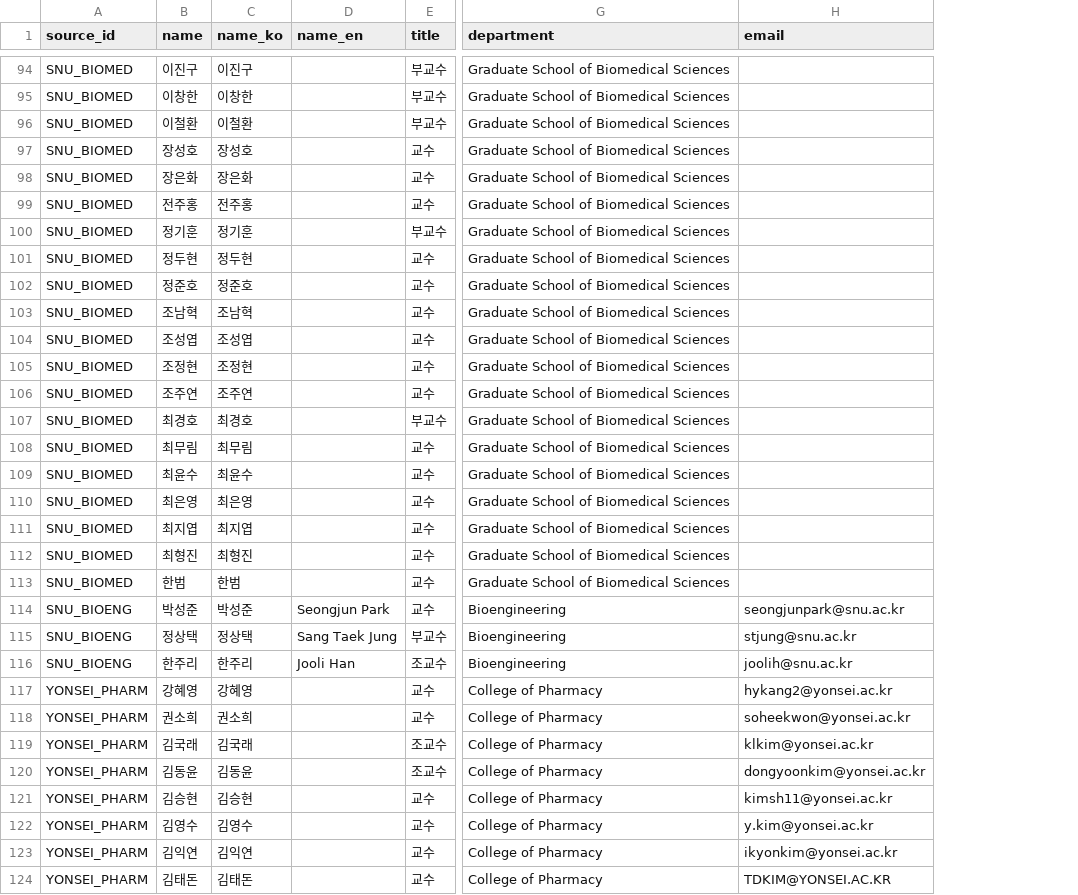
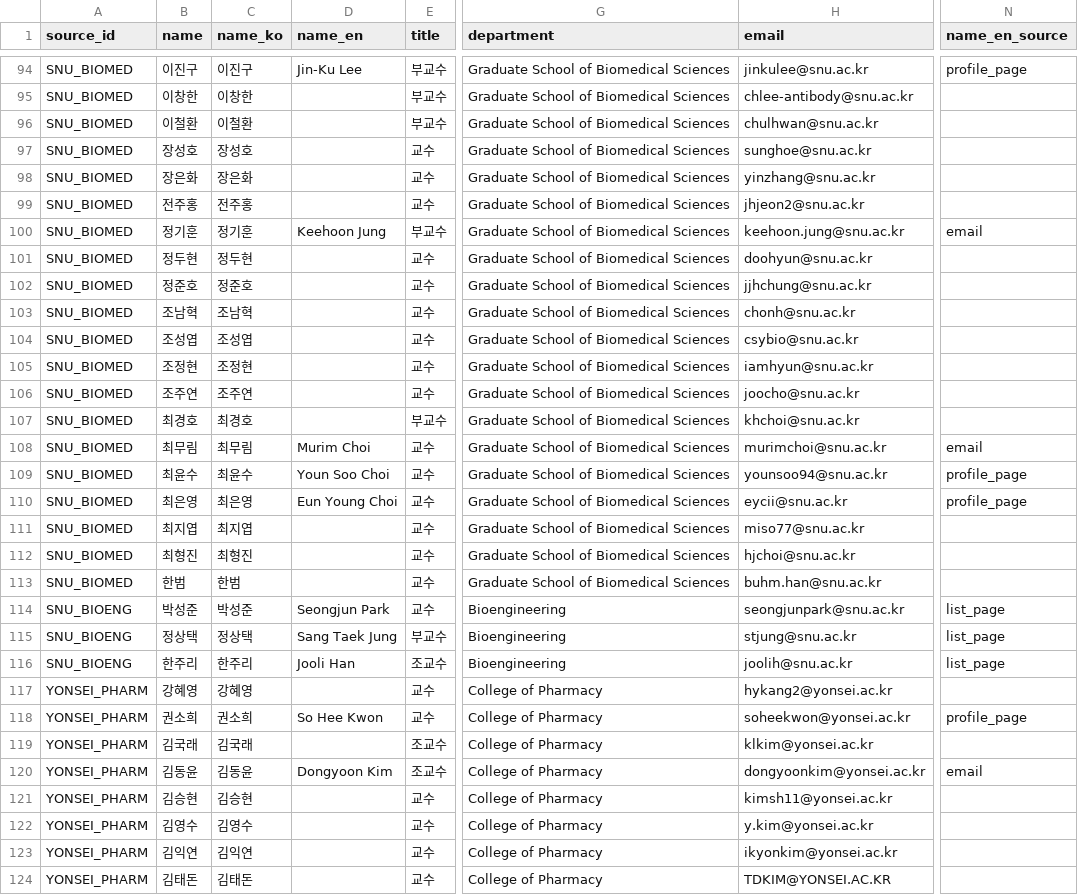
Before and after one commit to hyungjin1213-collab/desktop-tutorial, a CSV file: 0. korea bio map/output/faculty_directory_v2.csv, drawn as a sheet; only a part is shown, gaps mark what is left out; the diff covers the shown part only; the diff names each change by its address in the sheet, - before the commit and + after, or states it on an @@ line.

```diff
--- a/0. korea bio map/output/faculty_directory_v2.csv
+++ b/0. korea bio map/output/faculty_directory_v2.csv
+column N (name_en_source), rows 94-120: profile_page |  |  |  |  |  | email |  |  |  |  |  |  |  | email | profile_page | profile_page |  |  |  | list_page | list_page | list_page |  | profile_page |  | email
-D94 (name_en): (empty)
+D94 (name_en): Jin-Ku Lee
-H94 (email): (empty)
+H94 (email): jinkulee@snu.ac.kr
-H95 (email): (empty)
+H95 (email): chlee-antibody@snu.ac.kr
-H96 (email): (empty)
+H96 (email): chulhwan@snu.ac.kr
-H97 (email): (empty)
+H97 (email): sunghoe@snu.ac.kr
-H98 (email): (empty)
+H98 (email): yinzhang@snu.ac.kr
-H99 (email): (empty)
+H99 (email): jhjeon2@snu.ac.kr
-D100 (name_en): (empty)
+D100 (name_en): Keehoon Jung
-H100 (email): (empty)
+H100 (email): keehoon.jung@snu.ac.kr
-H101 (email): (empty)
+H101 (email): doohyun@snu.ac.kr
-H102 (email): (empty)
+H102 (email): jjhchung@snu.ac.kr
-H103 (email): (empty)
+H103 (email): chonh@snu.ac.kr
-H104 (email): (empty)
+H104 (email): csybio@snu.ac.kr
-H105 (email): (empty)
+H105 (email): iamhyun@snu.ac.kr
-H106 (email): (empty)
+H106 (email): joocho@snu.ac.kr
-H107 (email): (empty)
+H107 (email): khchoi@snu.ac.kr
-D108 (name_en): (empty)
+D108 (name_en): Murim Choi
-H108 (email): (empty)
+H108 (email): murimchoi@snu.ac.kr
-D109 (name_en): (empty)
+D109 (name_en): Youn Soo Choi
-H109 (email): (empty)
+H109 (email): younsoo94@snu.ac.kr
-D110 (name_en): (empty)
+D110 (name_en): Eun Young Choi
-H110 (email): (empty)
+H110 (email): eycii@snu.ac.kr
-H111 (email): (empty)
+H111 (email): miso77@snu.ac.kr
-H112 (email): (empty)
+H112 (email): hjchoi@snu.ac.kr
-H113 (email): (empty)
+H113 (email): buhm.han@snu.ac.kr
-D118 (name_en): (empty)
+D118 (name_en): So Hee Kwon
-D120 (name_en): (empty)
+D120 (name_en): Dongyoon Kim
```
Also changed, not shown: 88 edited cells elsewhere in this file, 7 other files.
